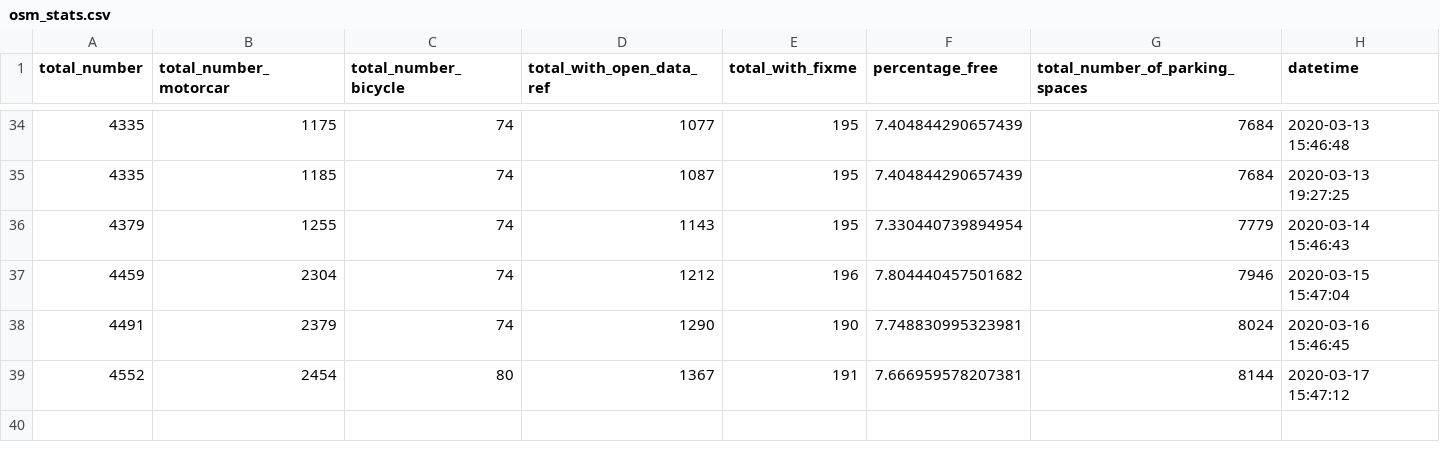
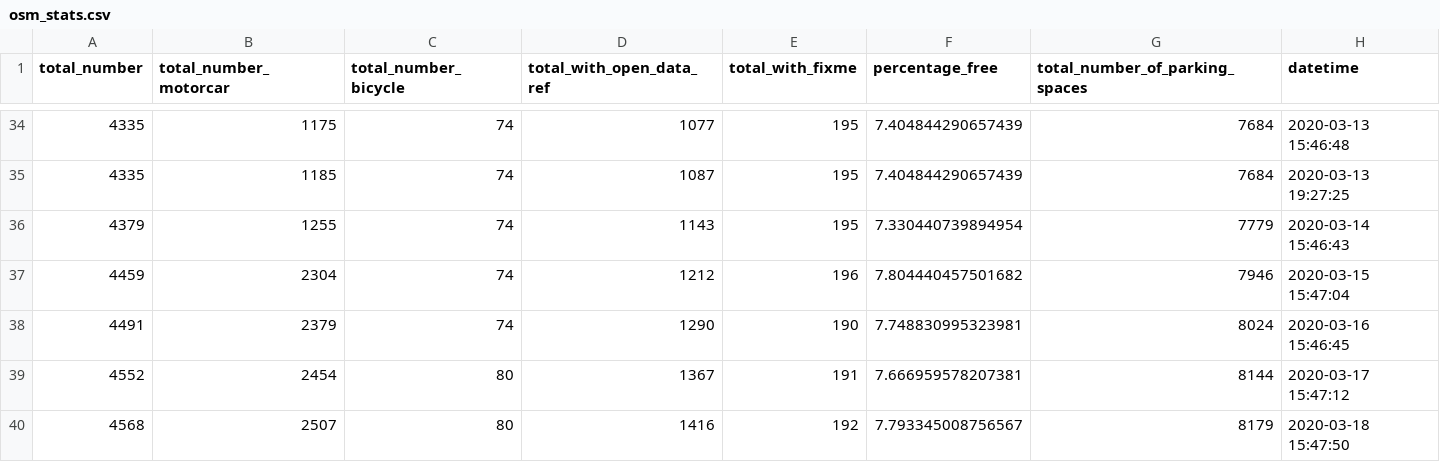
Before and after one commit to Jungle-Bus/ref-EU-EVSE, a CSV file: osm_stats.csv, drawn as a sheet; only a part is shown, gaps mark what is left out; the diff names each change by its address in the sheet, - before the commit and + after, or states it on an @@ line.

```diff
--- a/osm_stats.csv
+++ b/osm_stats.csv
+row 40: 4568 | 2507 | 80 | 1416 | 192 | 7.793345008756567 | 8179 | 2020-03-18 15:47:50
```
Also changed, not shown: opendata_errors.csv.
